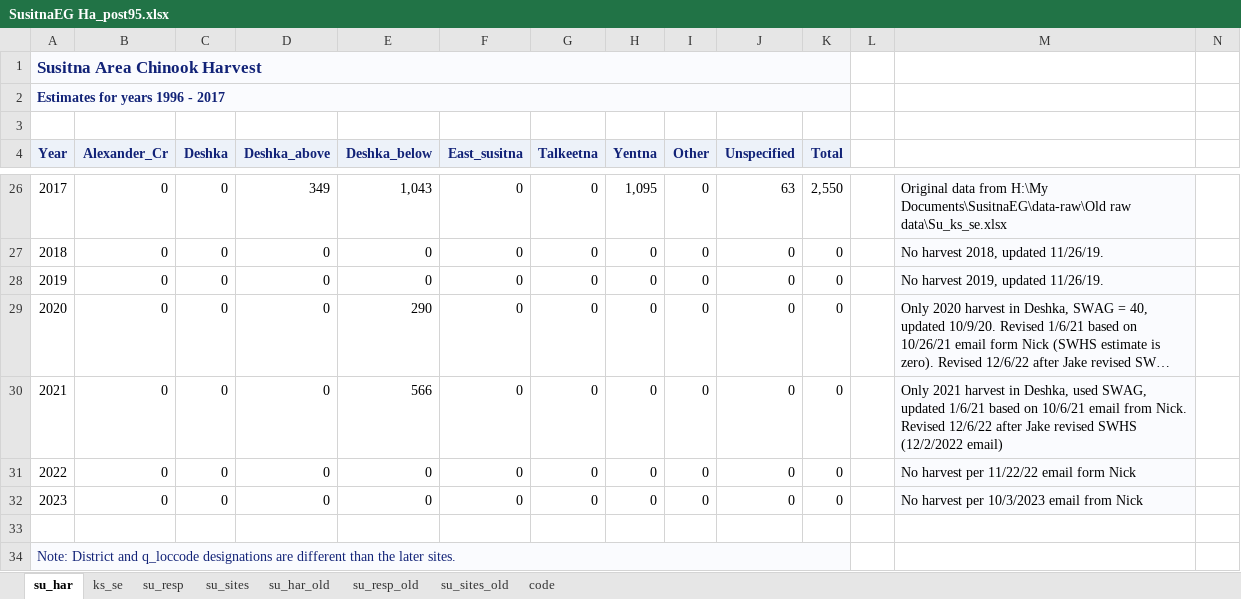
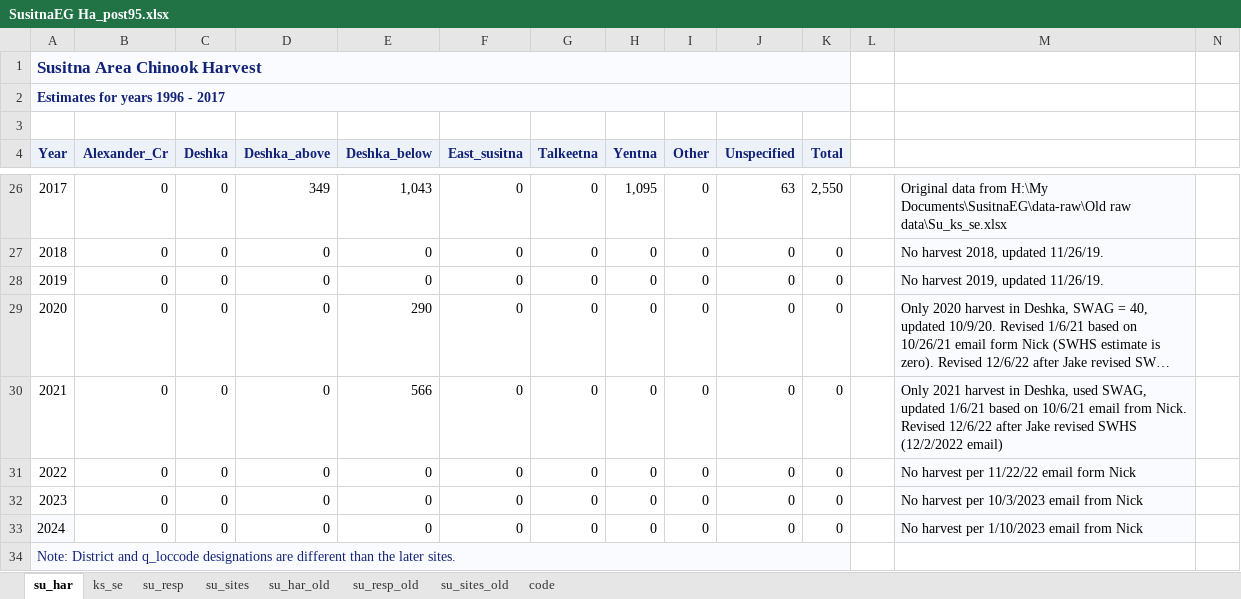
Before and after one commit to ADFG-DSF/SusitnaEG, an Excel workbook: data-raw/SusitnaEG Ha_post95.xlsx, sheet su_har, drawn as a sheet; only a part is shown, gaps mark what is left out; long unchanged cells end in …; values as stored, in another font and other column widths than the file's, no borders; rows hold the shown columns only; the diff names each change by its address in the sheet, - before the commit and + after, or states it on an @@ line.

```diff
--- a/data-raw/SusitnaEG Ha_post95.xlsx (sheet su_har)
+++ b/data-raw/SusitnaEG Ha_post95.xlsx (sheet su_har)
-row 33: (empty)
+row 33: 2024 | 0 | 0 | 0 | 0 | 0 | 0 | 0 | 0 | 0 | 0 |  | No harvest per 1/10/2023 email from Nick
-A33 fill: none
+A33 fill: #FAFBFE
-M33 fill: none
+M33 fill: #FAFBFE
```
Also changed, not shown: data-raw/SusitnaEG Hm.xlsx, data-raw/SusitnaEG age.xlsx, 46 other files.
